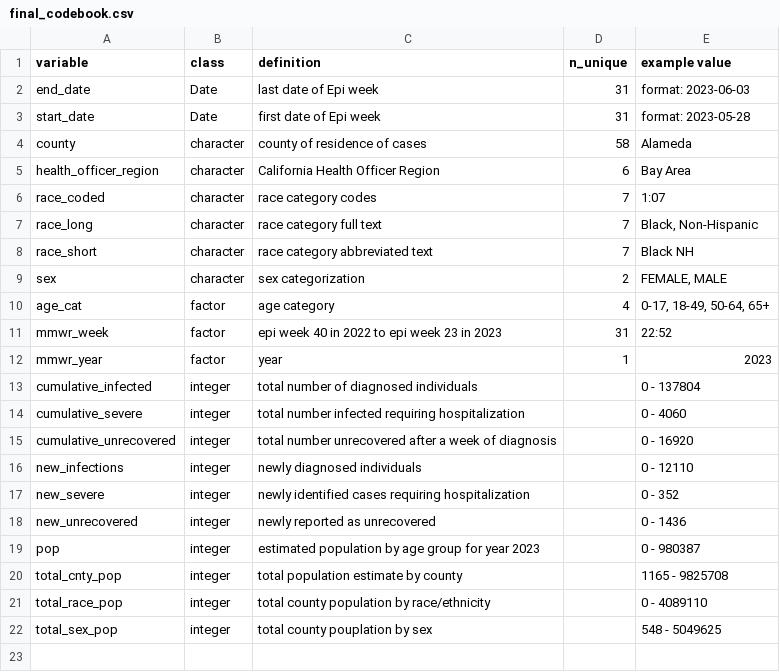
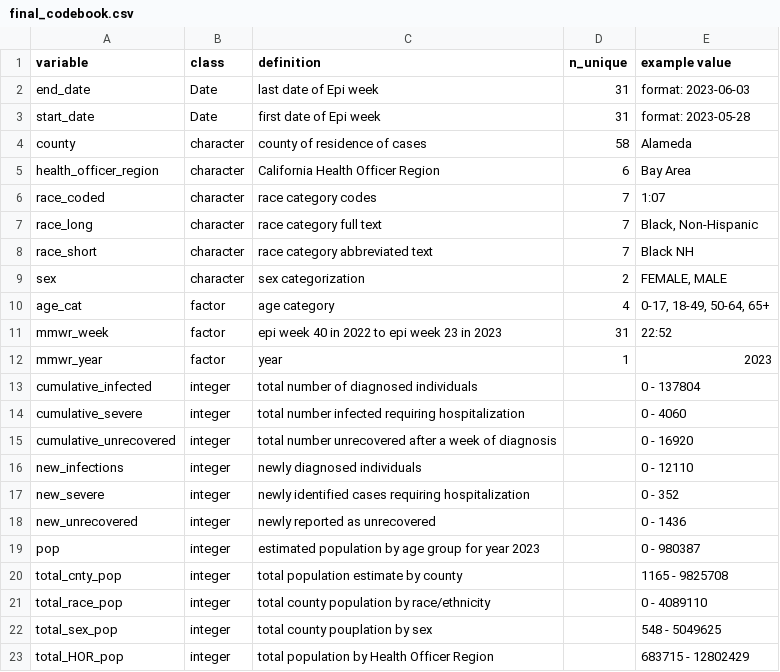
Before and after one commit to EvalstacE/Group08_PHW251_R, a CSV file: _data/final_codebook.csv, drawn as a sheet.

Commit message:
+ added total population count by health officer region to database
+ updated data dictionary

+ created function to quickly calculate rates and counts across demographic grouping variables

```diff
--- a/_data/final_codebook.csv
+++ b/_data/final_codebook.csv
@@ -22 +22,2 @@ total_race_pop,integer,total county population by race/ethnicity,,0 - 4089110
 total_sex_pop,integer,total county pouplation by sex,,548 - 5049625
+total_HOR_pop,integer,total population by Health Officer Region,,683715 - 12802429
```
Also changed, not shown: 8 other files.
